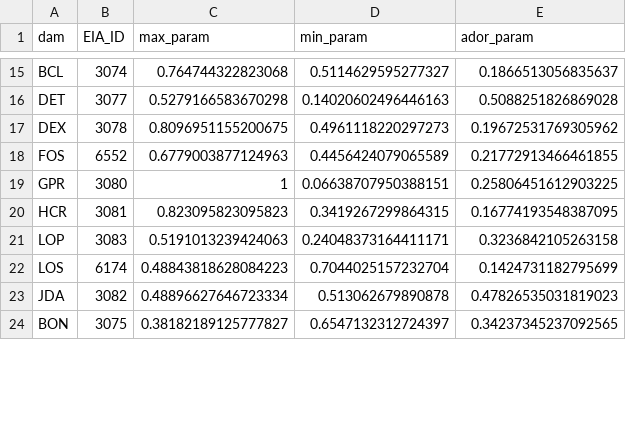
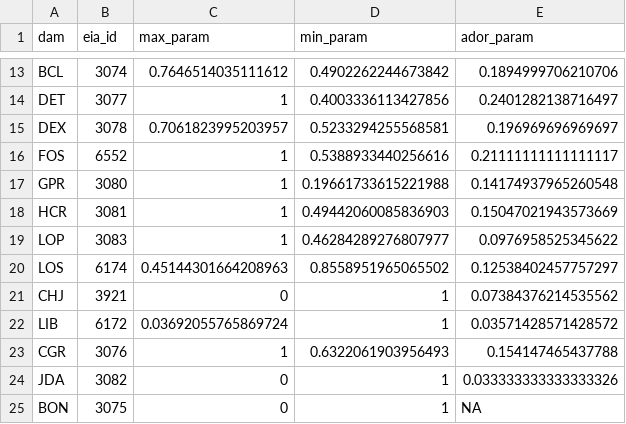
Before and after one commit to HydroWIRES-PNNL/B1-data, a CSV file: data/PNW_28_max_min_ador_parameters.csv, drawn as a sheet; only a part is shown, gaps mark what is left out; addresses are those after the commit; the diff covers the shown part only; the diff names each change by its address in the sheet, - before the commit and + after, or states it on an @@ line.

Commit message:
Substantial rewrite, global options, consistent treatment of mutiple data sources

```diff
--- a/data/PNW_28_max_min_ador_parameters.csv
+++ b/data/PNW_28_max_min_ador_parameters.csv
-B1: EIA_ID
+B1: eia_id
-C13 (max_param): 0.764744322823068
+C13 (max_param): 0.7646514035111612
-D13 (min_param): 0.5114629595277327
+D13 (min_param): 0.4902262244673842
-E13 (ador_param): 0.1866513056835637
+E13 (ador_param): 0.1894999706210706
-C14 (max_param): 0.5279166583670298
+C14 (max_param): 1
-D14 (min_param): 0.14020602496446163
+D14 (min_param): 0.4003336113427856
-E14 (ador_param): 0.5088251826869028
+E14 (ador_param): 0.2401282138716497
-C15 (max_param): 0.8096951155200675
+C15 (max_param): 0.7061823995203957
-D15 (min_param): 0.4961118220297273
+D15 (min_param): 0.5233294255568581
-E15 (ador_param): 0.19672531769305962
+E15 (ador_param): 0.196969696969697
-C16 (max_param): 0.6779003877124963
+C16 (max_param): 1
-D16 (min_param): 0.4456424079065589
+D16 (min_param): 0.5388933440256616
-E16 (ador_param): 0.21772913466461855
+E16 (ador_param): 0.21111111111111117
-D17 (min_param): 0.06638707950388151
+D17 (min_param): 0.19661733615221988
-E17 (ador_param): 0.25806451612903225
+E17 (ador_param): 0.14174937965260548
-C18 (max_param): 0.823095823095823
+C18 (max_param): 1
-D18 (min_param): 0.3419267299864315
+D18 (min_param): 0.49442060085836903
-E18 (ador_param): 0.16774193548387095
+E18 (ador_param): 0.15047021943573669
-C19 (max_param): 0.5191013239424063
+C19 (max_param): 1
-D19 (min_param): 0.24048373164411171
+D19 (min_param): 0.46284289276807977
-E19 (ador_param): 0.3236842105263158
+E19 (ador_param): 0.0976958525345622
-C20 (max_param): 0.48843818628084223
+C20 (max_param): 0.45144301664208963
-D20 (min_param): 0.7044025157232704
+D20 (min_param): 0.8558951965065502
-E20 (ador_param): 0.1424731182795699
+E20 (ador_param): 0.12538402457757297
+row 21: CHJ | 3921 | 0 | 1 | 0.07384376214535562
+row 22: LIB | 6172 | 0.03692055765869724 | 1 | 0.03571428571428572
+row 23: CGR | 3076 | 1 | 0.6322061903956493 | 0.154147465437788
-C24 (max_param): 0.48896627646723334
+C24 (max_param): 0
-D24 (min_param): 0.513062679890878
+D24 (min_param): 1
-E24 (ador_param): 0.47826535031819023
+E24 (ador_param): 0.033333333333333326
-C25 (max_param): 0.38182189125777827
+C25 (max_param): 0
-D25 (min_param): 0.6547132312724397
+D25 (min_param): 1
-E25 (ador_param): 0.34237345237092565
+E25 (ador_param): NA
```
Also changed, not shown: 5 added rows, 8 removed rows and 27 edited cells elsewhere in this file, data/columbia_plants_eia_id.csv, data/eia_huc4.csv, 18 other files.
